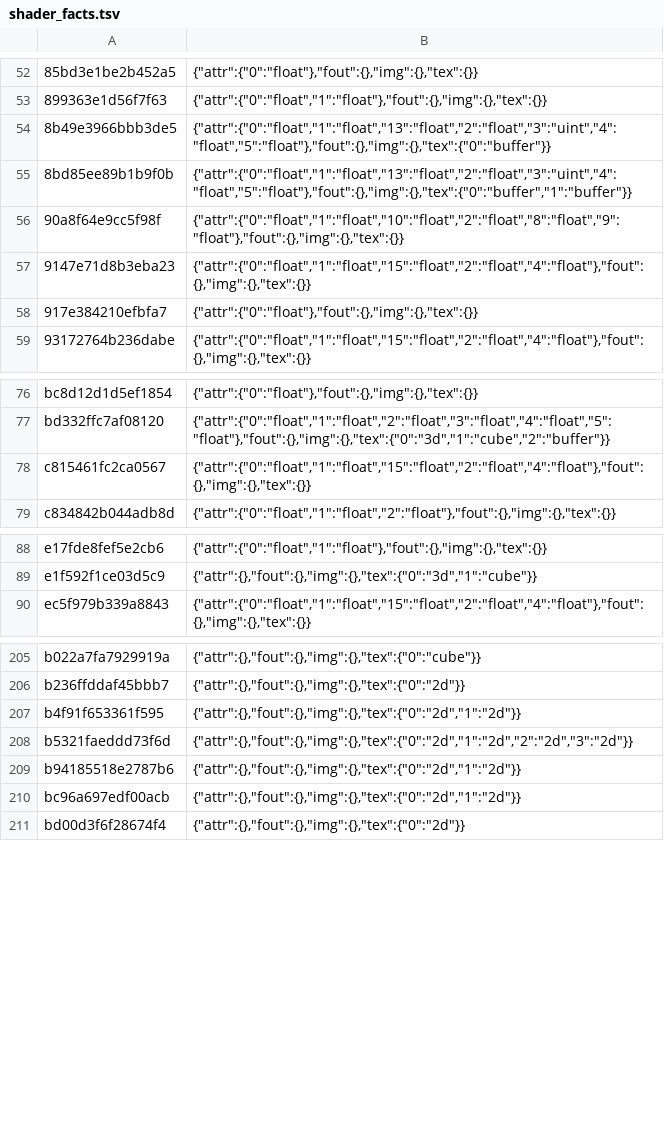
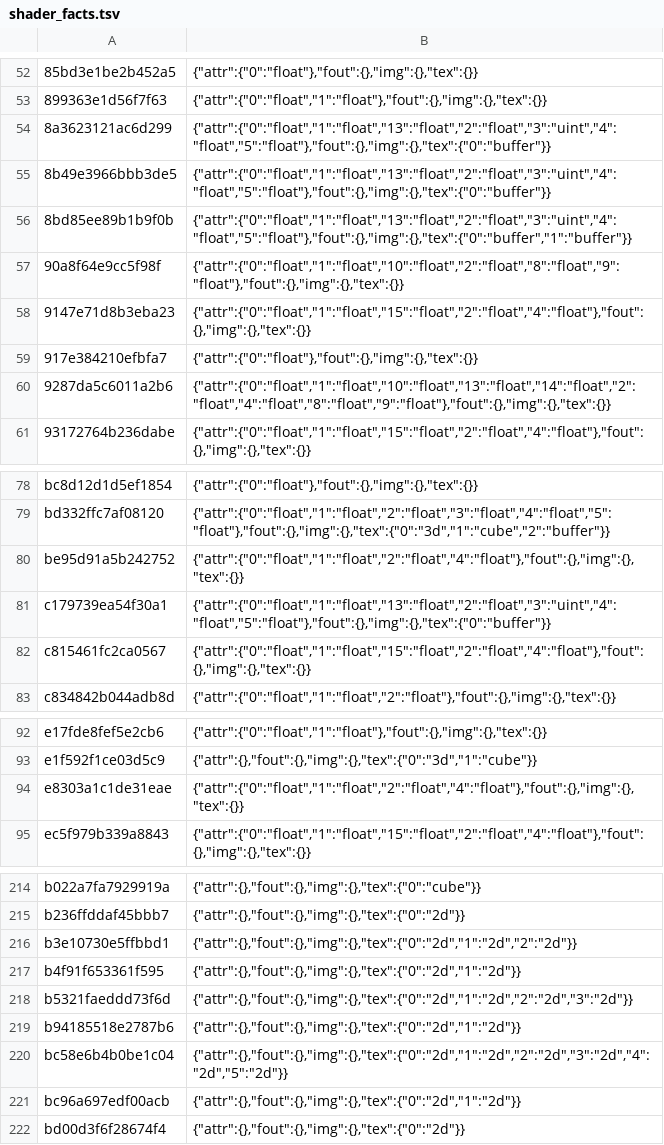
Before and after one commit to ha7rock/blade2-mobile, a TSV file: dm/gfx/nvn/shader_facts.tsv, drawn as a sheet; only a part is shown, gaps mark what is left out; the diff covers the shown part only; the diff names each change by its address in the sheet, - before the commit and + after, or states it on an @@ line.

```diff
--- a/dm/gfx/nvn/shader_facts.tsv
+++ b/dm/gfx/nvn/shader_facts.tsv
+row 54: 8a3623121ac6d299 | {"attr":{"0":"float","1":"float","13":"float","2":"float","3":"uint","4":"float","5":"float"},"fout":{},"img":{},"tex":{"0":"buffer"}}
+row 60: 9287da5c6011a2b6 | {"attr":{"0":"float","1":"float","10":"float","13":"float","14":"float","2":"float","4":"float","8":"float","9":"float"},"fout":{},"img":{},"tex":{}}
+row 80: be95d91a5b242752 | {"attr":{"0":"float","1":"float","2":"float","4":"float"},"fout":{},"img":{},"tex":{}}
+row 81: c179739ea54f30a1 | {"attr":{"0":"float","1":"float","13":"float","2":"float","3":"uint","4":"float","5":"float"},"fout":{},"img":{},"tex":{"0":"buffer"}}
+row 94: e8303a1c1de31eae | {"attr":{"0":"float","1":"float","2":"float","4":"float"},"fout":{},"img":{},"tex":{}}
+row 216: b3e10730e5ffbbd1 | {"attr":{},"fout":{},"img":{},"tex":{"0":"2d","1":"2d","2":"2d"}}
+row 220: bc58e6b4b0be1c04 | {"attr":{},"fout":{},"img":{},"tex":{"0":"2d","1":"2d","2":"2d","3":"2d","4":"2d","5":"2d"}}
```
Also changed, not shown: 4 added rows and 2 edited cells elsewhere in this file, dm/gfx/nvn/shader_map.tsv, 12 other files.
